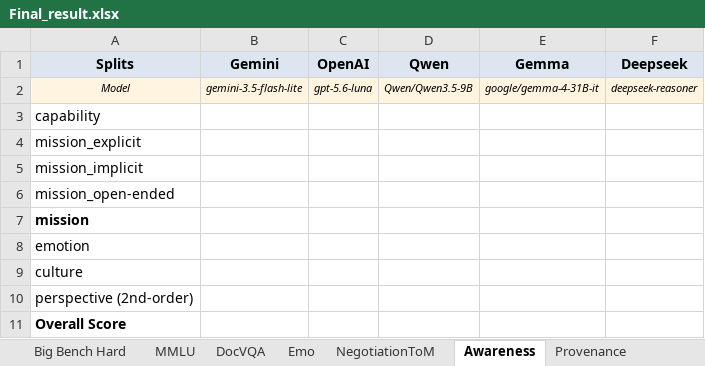
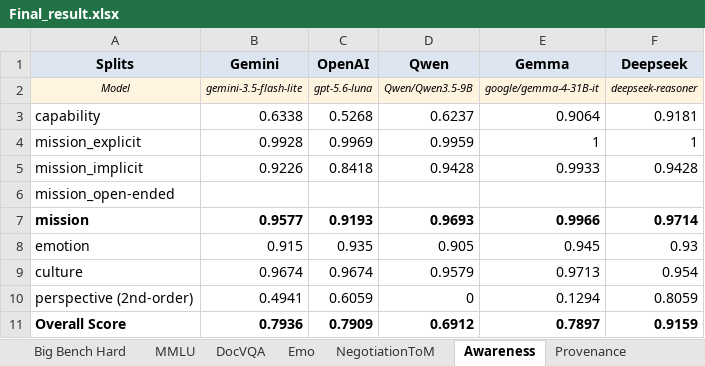
Before and after one commit to Harrybido2711/hai-teams, an Excel workbook: Final_result.xlsx, sheet Awareness, drawn as a sheet; values as stored, in another font and other column widths than the file's, no borders; the diff names each change by its address in the sheet, - before the commit and + after, or states it on an @@ line.

```diff
--- a/Final_result.xlsx (sheet Awareness)
+++ b/Final_result.xlsx (sheet Awareness)
-B3 (Gemini): (empty)
+B3 (Gemini): 0.6338
-C3 (OpenAI): (empty)
+C3 (OpenAI): 0.5268
-D3 (Qwen): (empty)
+D3 (Qwen): 0.6237
-E3 (Gemma): (empty)
+E3 (Gemma): 0.9064
-F3 (Deepseek): (empty)
+F3 (Deepseek): 0.9181
-B4 (Gemini): (empty)
+B4 (Gemini): 0.9928
-C4 (OpenAI): (empty)
+C4 (OpenAI): 0.9969
-D4 (Qwen): (empty)
+D4 (Qwen): 0.9959
-E4 (Gemma): (empty)
+E4 (Gemma): 1
-F4 (Deepseek): (empty)
+F4 (Deepseek): 1
-B5 (Gemini): (empty)
+B5 (Gemini): 0.9226
-C5 (OpenAI): (empty)
+C5 (OpenAI): 0.8418
-D5 (Qwen): (empty)
+D5 (Qwen): 0.9428
-E5 (Gemma): (empty)
+E5 (Gemma): 0.9933
-F5 (Deepseek): (empty)
+F5 (Deepseek): 0.9428
-B7 (Gemini): (empty)
+B7 (Gemini): 0.9577
-C7 (OpenAI): (empty)
+C7 (OpenAI): 0.9193
-D7 (Qwen): (empty)
+D7 (Qwen): 0.9693
-E7 (Gemma): (empty)
+E7 (Gemma): 0.9966
-F7 (Deepseek): (empty)
+F7 (Deepseek): 0.9714
-B8 (Gemini): (empty)
+B8 (Gemini): 0.915
-C8 (OpenAI): (empty)
+C8 (OpenAI): 0.935
-D8 (Qwen): (empty)
+D8 (Qwen): 0.905
-E8 (Gemma): (empty)
+E8 (Gemma): 0.945
-F8 (Deepseek): (empty)
+F8 (Deepseek): 0.93
-B9 (Gemini): (empty)
+B9 (Gemini): 0.9674
-C9 (OpenAI): (empty)
+C9 (OpenAI): 0.9674
-D9 (Qwen): (empty)
+D9 (Qwen): 0.9579
-E9 (Gemma): (empty)
+E9 (Gemma): 0.9713
-F9 (Deepseek): (empty)
+F9 (Deepseek): 0.954
-B10 (Gemini): (empty)
+B10 (Gemini): 0.4941
-C10 (OpenAI): (empty)
+C10 (OpenAI): 0.6059
-D10 (Qwen): (empty)
+D10 (Qwen): 0
-E10 (Gemma): (empty)
+E10 (Gemma): 0.1294
-F10 (Deepseek): (empty)
+F10 (Deepseek): 0.8059
-B11 (Gemini): (empty)
+B11 (Gemini): 0.7936
-C11 (OpenAI): (empty)
+C11 (OpenAI): 0.7909
-D11 (Qwen): (empty)
+D11 (Qwen): 0.6912
-E11 (Gemma): (empty)
+E11 (Gemma): 0.7897
-F11 (Deepseek): (empty)
+F11 (Deepseek): 0.9159
```
Also changed, not shown: sheet Provenance, Tempo_results.xlsx, 4 other files.
